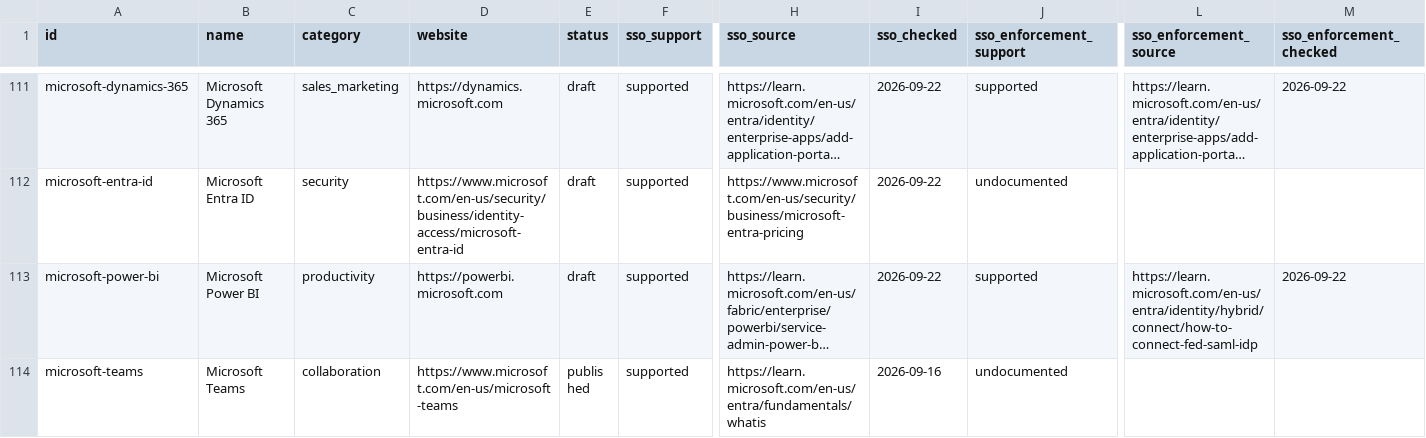
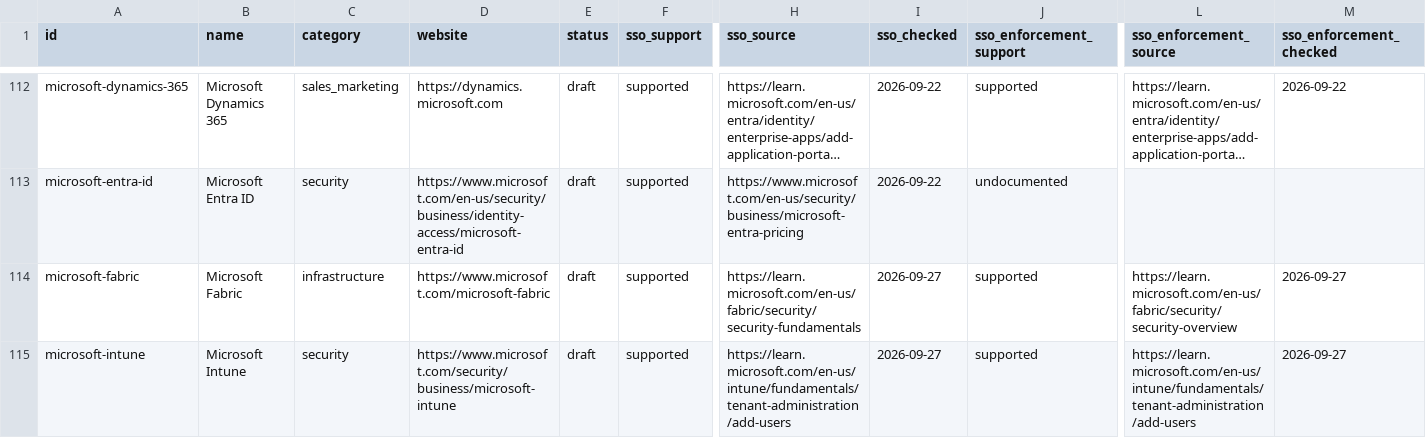
Before and after one commit to prithvikrishnab4u/VetThe.App, a CSV file: site/static/data/apps.csv, drawn as a sheet; only a part is shown, gaps mark what is left out; the shorter side is filled out with more unchanged rows; long unchanged cells end in …; rows hold the shown columns only; the diff covers the shown part only; the diff names each change by its address in the sheet, - before the commit and + after, or states it on an @@ line.

```diff
--- a/site/static/data/apps.csv
+++ b/site/static/data/apps.csv
+row 114: microsoft-fabric | Microsoft Fabric | infrastructure | https://www.microsoft.com/microsoft-fabric | draft | supported | https://learn.microsoft.com/en-us/fabric/security/security-fundamentals | 2026-09-27 | supported | https://learn.microsoft.com/en-us/fabric/security/security-overview | 2026-09-27
+row 115: microsoft-intune | Microsoft Intune | security | https://www.microsoft.com/security/business/microsoft-intune | draft | supported | https://learn.microsoft.com/en-us/intune/fundamentals/tenant-administration/add-users | 2026-09-27 | supported | https://learn.microsoft.com/en-us/intune/fundamentals/tenant-administration/add-users | 2026-09-27
```
Also changed, not shown: 2 added rows and 1 edited cell elsewhere in this file, 8 other files.
